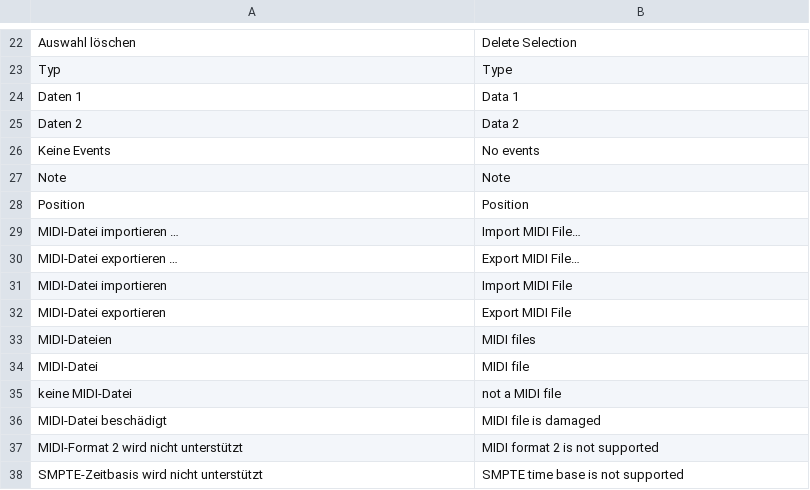
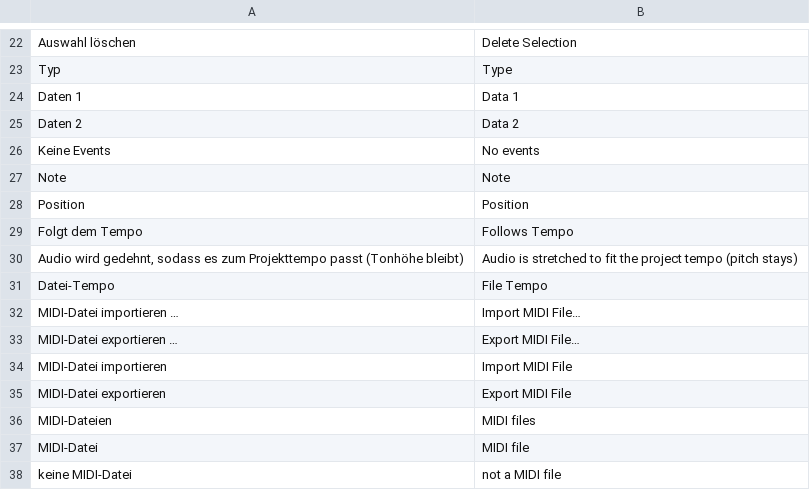
Before and after one commit to ONEFOLD-LABS/StudioCraft, a TSV file: crates/ui/i18n/en.tsv, drawn as a sheet; only a part is shown, gaps mark what is left out; the shorter side is filled out with more unchanged rows; the diff names each change by its address in the sheet, - before the commit and + after, or states it on an @@ line.

```diff
--- a/crates/ui/i18n/en.tsv
+++ b/crates/ui/i18n/en.tsv
+row 29: Folgt dem Tempo | Follows Tempo
+row 30: Audio wird gedehnt, sodass es zum Projekttempo passt (Tonhöhe bleibt) | Audio is stretched to fit the project tempo (pitch stays)
+row 31: Datei-Tempo | File Tempo
```
Also changed, not shown: 11 other files.
